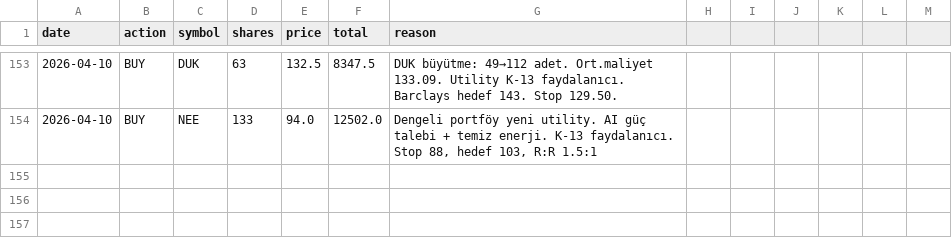
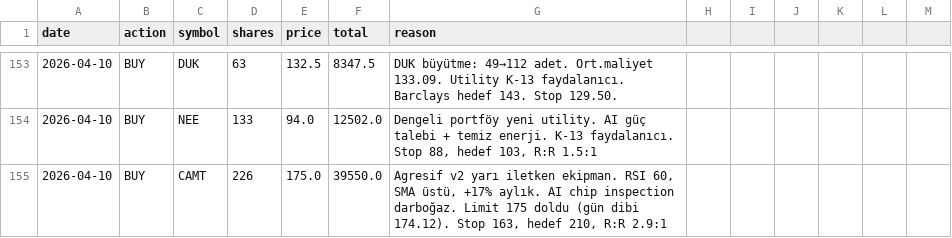
Before and after one commit to zeynelgun-afk/portfolio-tracker, a CSV file: data/transactions.csv, drawn as a sheet; only a part is shown, gaps mark what is left out.

Commit message:
[İŞLEM] 10 Nisan 2026 - CAMT alım (Agresif)
CAMT: 226 adet @ 175.00 = 39,550 USD
- Agresif v2 yarı iletken ekipman inspection
- RSI 60, SMA üstü, +17% aylık RS
- Limit 175 doldu (gün dibi 174.12)
- Stop: 163.00 | Hedef: 210.00 | R:R: 2.9:1
- Agresif nakit kalan: 159,647 USD
- Pozisyon: 5/8 slot

```diff
--- a/data/transactions.csv
+++ b/data/transactions.csv
@@ -154 +154,2 @@ date,action,symbol,shares,price,total,reason
 2026-04-10,BUY,NEE,133,94.0,12502.0,"Dengeli portföy yeni utility. AI güç talebi + temiz enerji. K-13 faydalanıcı. Stop 88, hedef 103, R:R 1.5:1"
+2026-04-10,BUY,CAMT,226,175.0,39550.0,"Agresif v2 yarı iletken ekipman. RSI 60, SMA üstü, +17% aylık. AI chip inspection darboğaz. Limit 175 doldu (gün dibi 174.12). Stop 163, hedef 210, R:R 2.9:1"
```
Also changed, not shown: 1 other file.
